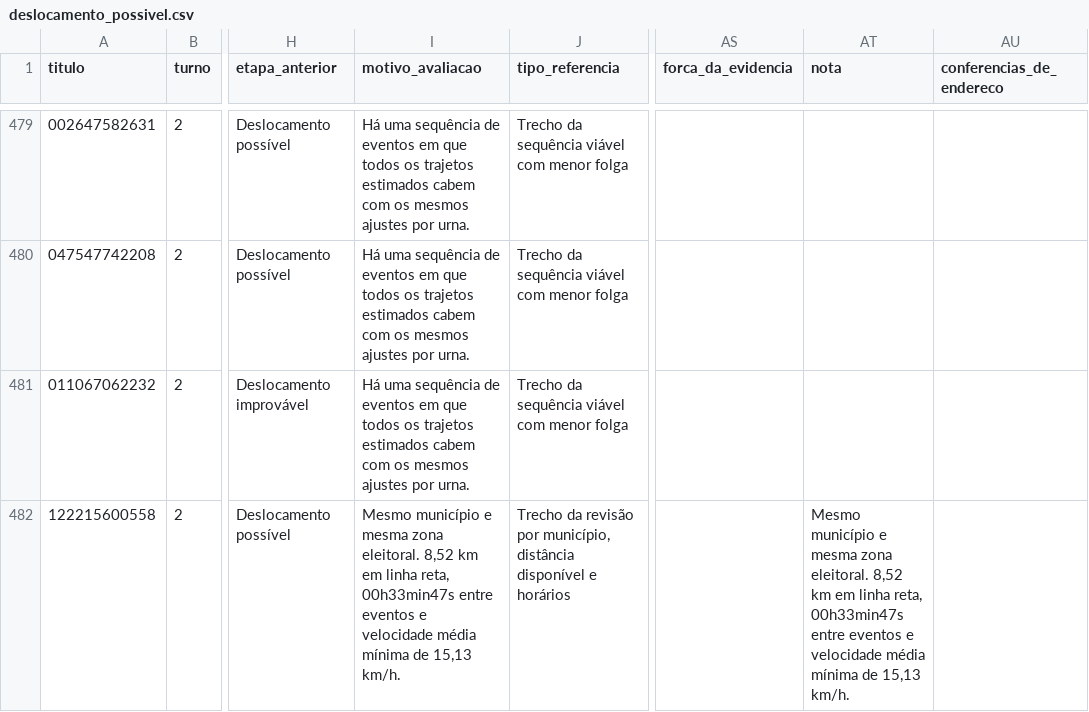
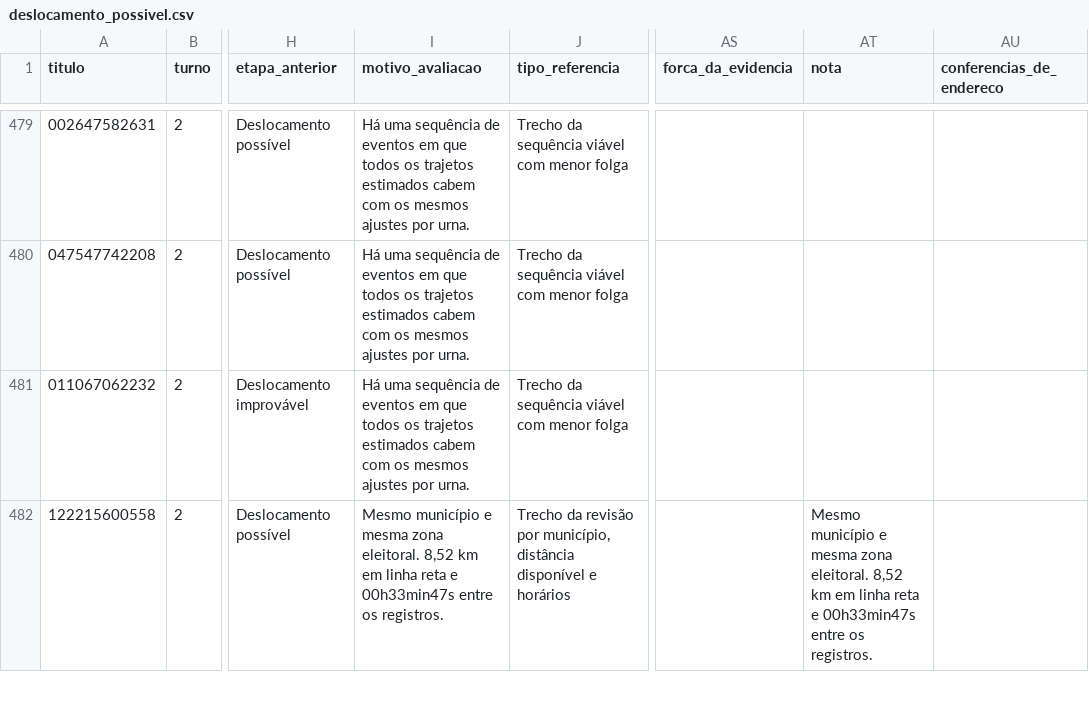
Before and after one commit to rafnleite/rafnleite.github.io, a CSV file: eleicoes_2026/mesarios/dados/relatorio/deslocamento_possivel.csv, drawn as a sheet; only a part is shown, gaps mark what is left out; the diff covers the shown part only; the diff names each change by its address in the sheet, - before the commit and + after, or states it on an @@ line.

```diff
--- a/eleicoes_2026/mesarios/dados/relatorio/deslocamento_possivel.csv
+++ b/eleicoes_2026/mesarios/dados/relatorio/deslocamento_possivel.csv
-I482 (motivo_avaliacao): …em linha reta, 00h33min47s entre eventos e velocidade média mínima de 15,13 km/h.
+I482 (motivo_avaliacao): …em linha reta e 00h33min47s entre os registros.
-AT482 (nota): …em linha reta, 00h33min47s entre eventos e velocidade média mínima de 15,13 km/h.
+AT482 (nota): …em linha reta e 00h33min47s entre os registros.
```
Also changed, not shown: 58 edited cells elsewhere in this file, eleicoes_2026/mesarios/dados/relatorio/deslocamento_improvavel.csv, eleicoes_2026/mesarios/dados/relatorio/fichas_digitacao.csv, 20 other files.
